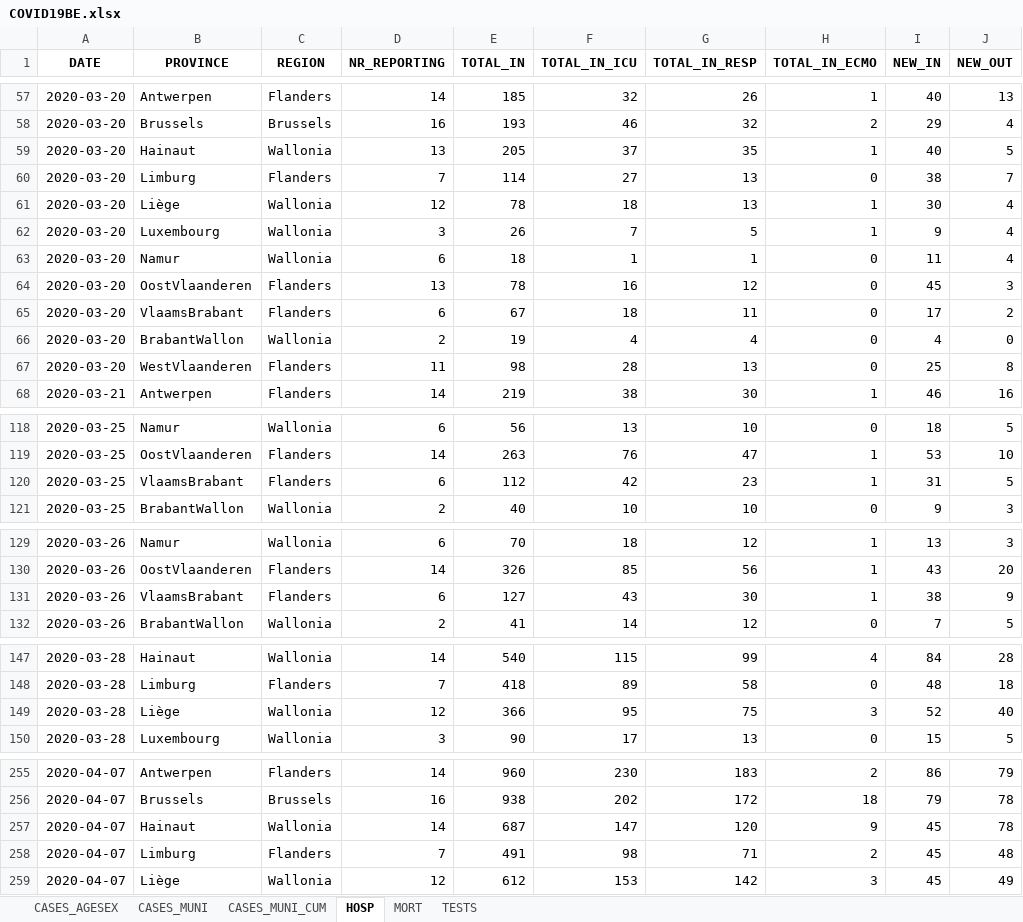
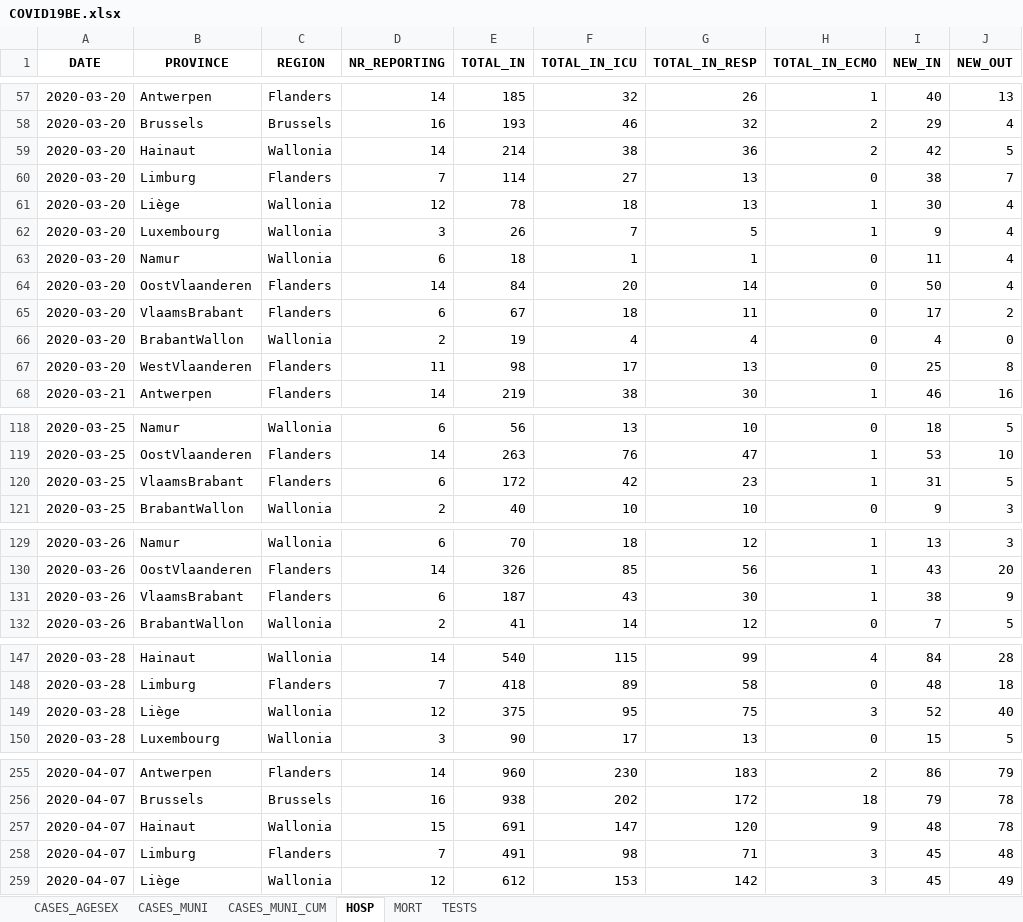
Before and after one commit to pdebuyl/sciensano-covid-19-data, an Excel workbook: data/COVID19BE.xlsx, sheet HOSP, drawn as a sheet; only a part is shown, gaps mark what is left out; values as stored, in another font and other column widths than the file's, no borders; the diff covers the shown part only; the diff names each change by its address in the sheet, - before the commit and + after, or states it on an @@ line.

```diff
--- a/data/COVID19BE.xlsx (sheet HOSP)
+++ b/data/COVID19BE.xlsx (sheet HOSP)
-D59 (NR_REPORTING): 13
+D59 (NR_REPORTING): 14
-E59 (TOTAL_IN): 205
+E59 (TOTAL_IN): 214
-F59 (TOTAL_IN_ICU): 37
+F59 (TOTAL_IN_ICU): 38
-G59 (TOTAL_IN_RESP): 35
+G59 (TOTAL_IN_RESP): 36
-H59 (TOTAL_IN_ECMO): 1
+H59 (TOTAL_IN_ECMO): 2
-I59 (NEW_IN): 40
+I59 (NEW_IN): 42
-D64 (NR_REPORTING): 13
+D64 (NR_REPORTING): 14
-E64 (TOTAL_IN): 78
+E64 (TOTAL_IN): 84
-F64 (TOTAL_IN_ICU): 16
+F64 (TOTAL_IN_ICU): 20
-G64 (TOTAL_IN_RESP): 12
+G64 (TOTAL_IN_RESP): 14
-I64 (NEW_IN): 45
+I64 (NEW_IN): 50
-J64 (NEW_OUT): 3
+J64 (NEW_OUT): 4
-F67 (TOTAL_IN_ICU): 28
+F67 (TOTAL_IN_ICU): 17
-E120 (TOTAL_IN): 112
+E120 (TOTAL_IN): 172
-E131 (TOTAL_IN): 127
+E131 (TOTAL_IN): 187
-E149 (TOTAL_IN): 366
+E149 (TOTAL_IN): 375
-D257 (NR_REPORTING): 14
+D257 (NR_REPORTING): 15
-E257 (TOTAL_IN): 687
+E257 (TOTAL_IN): 691
-I257 (NEW_IN): 45
+I257 (NEW_IN): 48
-H258 (TOTAL_IN_ECMO): 2
+H258 (TOTAL_IN_ECMO): 3
```
Also changed, not shown: 33 added rows and 2 edited cells elsewhere in this sheet, sheet CASES_MUNI, sheet CASES_AGESEX, sheet MORT, sheet CASES_MUNI_CUM, sheet TESTS, 12 other files.
